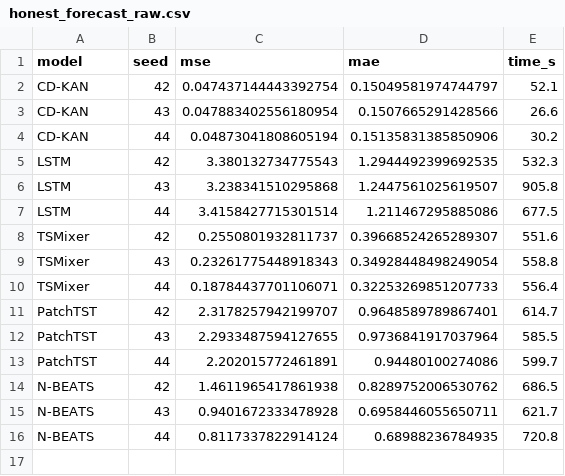
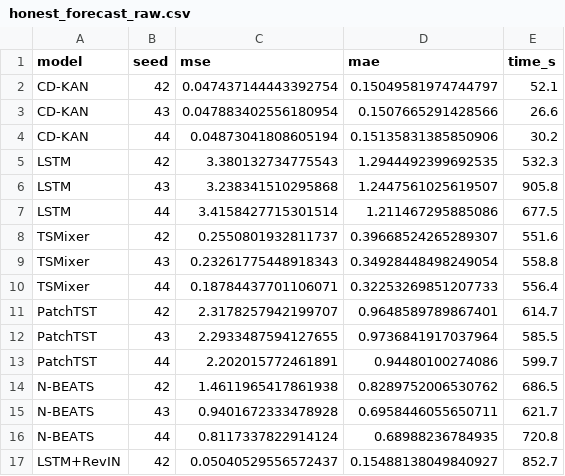
Before and after one commit to vinhqdang/KAN_time_series, a CSV file: experimental_results/honest_forecast_raw.csv, drawn as a sheet.

Commit message:
Checkpoint: forecast-benchmark progress (LSTM+RevIN done)

```diff
--- a/experimental_results/honest_forecast_raw.csv
+++ b/experimental_results/honest_forecast_raw.csv
@@ -16 +16,2 @@ N-BEATS,43,0.9401672333478928,0.6958446055650711,621.7
 N-BEATS,44,0.8117337822914124,0.68988236784935,720.8
+LSTM+RevIN,42,0.05040529556572437,0.15488138049840927,852.7
```
